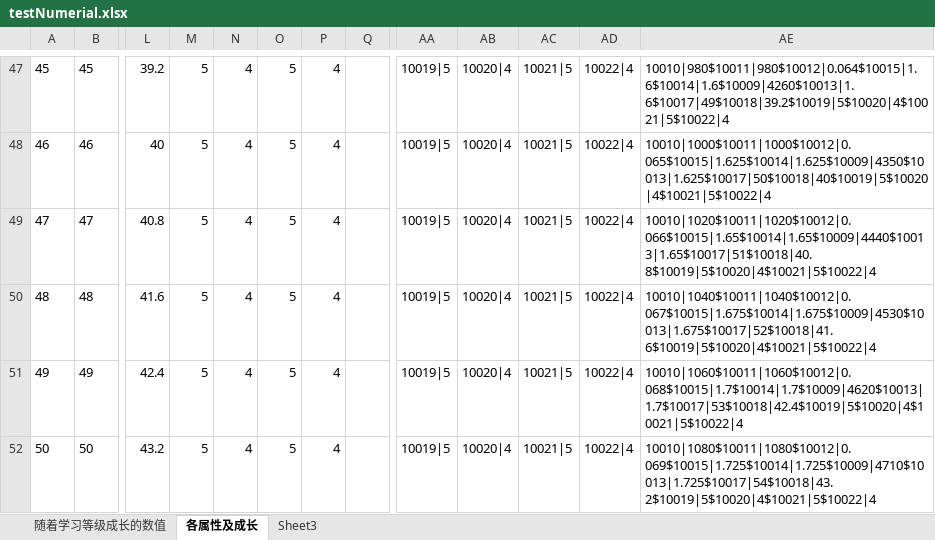
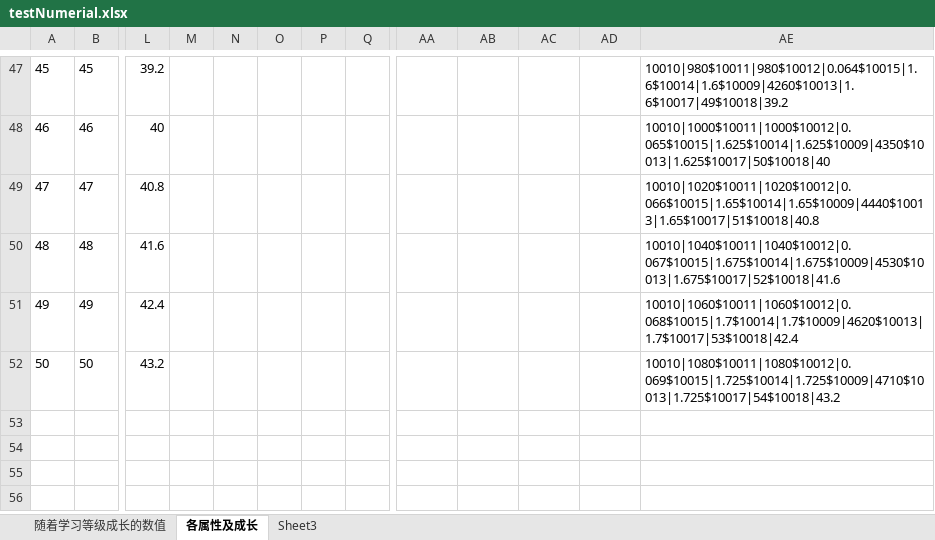
Before and after one commit to eterner2/-HighSchool, an Excel workbook: NPCDemo/Assets/Resources/DataTable/ExcelFolder/testNumerial.xlsx, sheet 各属性及成长, drawn as a sheet; only a part is shown, gaps mark what is left out; values as stored, in another font and other column widths than the file's, no borders; the diff covers the shown part only; the diff names each change by its address in the sheet, - before the commit and + after, or states it on an @@ line.

```diff
--- a/NPCDemo/Assets/Resources/DataTable/ExcelFolder/testNumerial.xlsx (sheet 各属性及成长)
+++ b/NPCDemo/Assets/Resources/DataTable/ExcelFolder/testNumerial.xlsx (sheet 各属性及成长)
-M47:M52: 5
+M47:M52: (empty)
-N47:N52: 4
+N47:N52: (empty)
-O47:O52: 5
+O47:O52: (empty)
-P47:P52: 4
+P47:P52: (empty)
-AA47:AA52: 10019|5
+AA47:AA52: (empty)
-AB47:AB52: 10020|4
+AB47:AB52: (empty)
-AC47:AC52: 10021|5
+AC47:AC52: (empty)
-AD47:AD52: 10022|4
+AD47:AD52: (empty)
-AE47: 10010|980$10011|980$10012|0.064$10015|1.6$10014|1.6$10009|4260$10013|1.6$10017|49$10018|39.2$10019|5$10020|4$10021|5$10022|4
+AE47: 10010|980$10011|980$10012|0.064$10015|1.6$10014|1.6$10009|4260$10013|1.6$10017|49$10018|39.2
-AE48: 10010|1000$10011|1000$10012|0.065$10015|1.625$10014|1.625$10009|4350$10013|1.625$10017|50$10018|40$10019|5$10020|4$10021|5$10022|4
+AE48: 10010|1000$10011|1000$10012|0.065$10015|1.625$10014|1.625$10009|4350$10013|1.625$10017|50$10018|40
-AE49: 10010|1020$10011|1020$10012|0.066$10015|1.65$10014|1.65$10009|4440$10013|1.65$10017|51$10018|40.8$10019|5$10020|4$10021|5$10022|4
+AE49: 10010|1020$10011|1020$10012|0.066$10015|1.65$10014|1.65$10009|4440$10013|1.65$10017|51$10018|40.8
-AE50: 10010|1040$10011|1040$10012|0.067$10015|1.675$10014|1.675$10009|4530$10013|1.675$10017|52$10018|41.6$10019|5$10020|4$10021|5$10022|4
+AE50: 10010|1040$10011|1040$10012|0.067$10015|1.675$10014|1.675$10009|4530$10013|1.675$10017|52$10018|41.6
-AE51: 10010|1060$10011|1060$10012|0.068$10015|1.7$10014|1.7$10009|4620$10013|1.7$10017|53$10018|42.4$10019|5$10020|4$10021|5$10022|4
+AE51: 10010|1060$10011|1060$10012|0.068$10015|1.7$10014|1.7$10009|4620$10013|1.7$10017|53$10018|42.4
-AE52: 10010|1080$10011|1080$10012|0.069$10015|1.725$10014|1.725$10009|4710$10013|1.725$10017|54$10018|43.2$10019|5$10020|4$10021|5$10022|4
+AE52: 10010|1080$10011|1080$10012|0.069$10015|1.725$10014|1.725$10009|4710$10013|1.725$10017|54$10018|43.2
```
Also changed, not shown: 404 edited cells elsewhere in this sheet, sheet 随着学习等级成长的数值, 17 other files.
